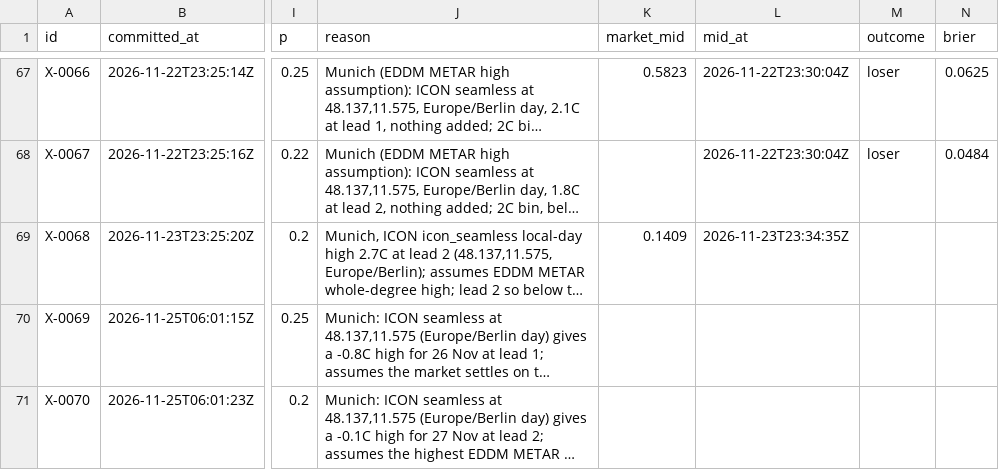
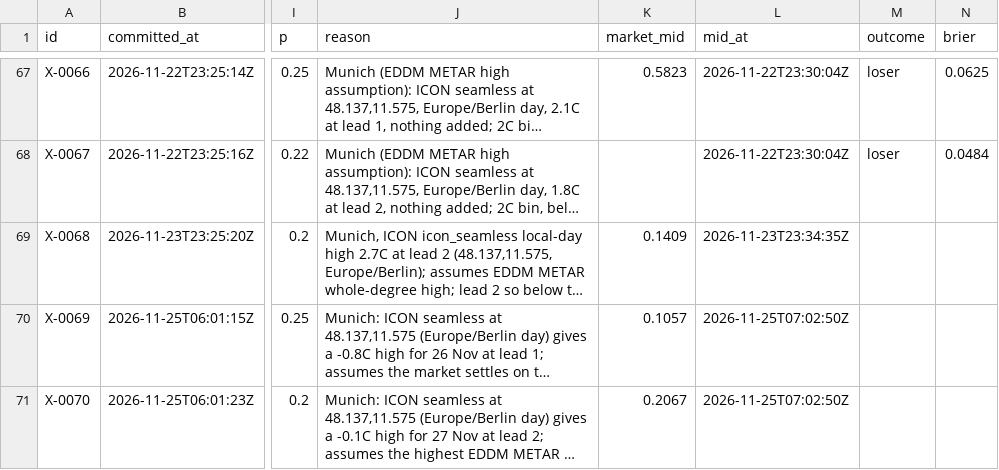
Before and after one commit to triton-xxix/proteus-lab, a CSV file: exchange/BOOK.csv, drawn as a sheet; only a part is shown, gaps mark what is left out; long unchanged cells end in …; the diff names each change by its address in the sheet, - before the commit and + after, or states it on an @@ line.

```diff
--- a/exchange/BOOK.csv
+++ b/exchange/BOOK.csv
-K70 (market_mid): (empty)
+K70 (market_mid): 0.1057
-L70:L71 (mid_at): (empty)
+L70:L71 (mid_at): 2026-11-25T07:02:50Z
-K71 (market_mid): (empty)
+K71 (market_mid): 0.2067
```
Also changed, not shown: 9 other files.
